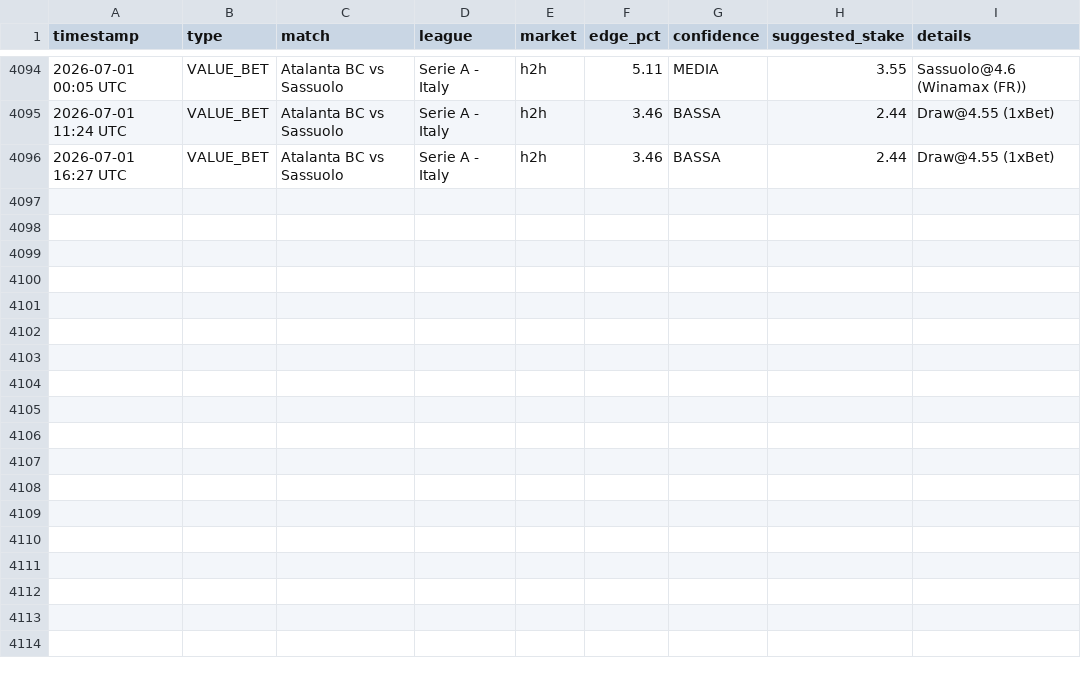
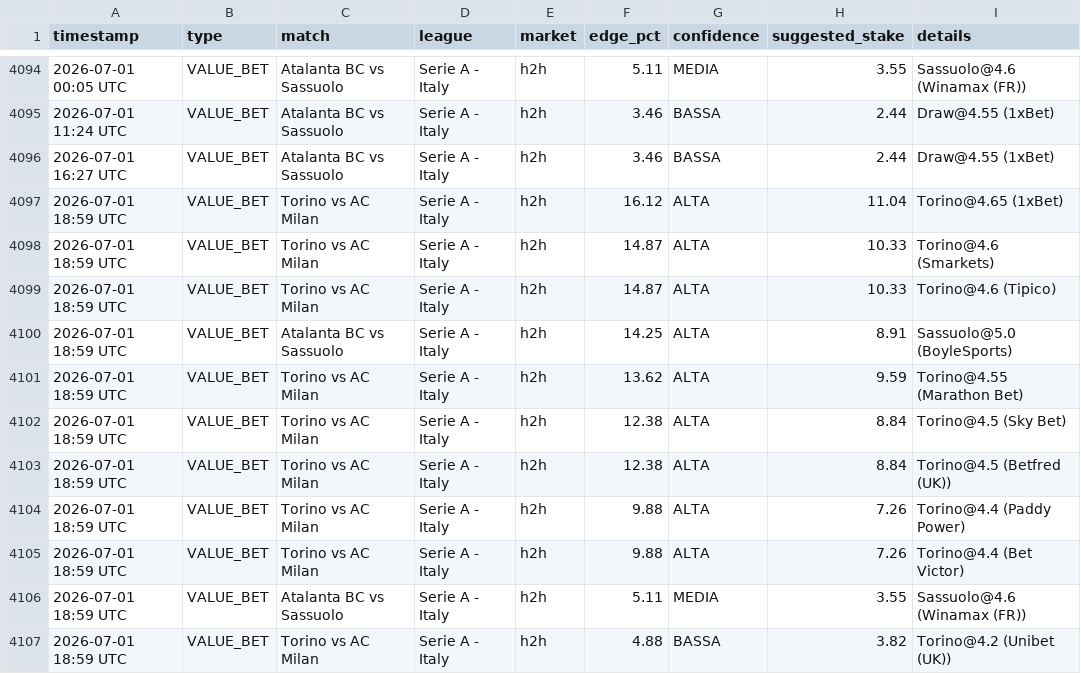
Before and after one commit to Ogotemmeli/betting_v1_sniper, a CSV file: reports/history.csv, drawn as a sheet; only a part is shown, gaps mark what is left out; the diff names each change by its address in the sheet, - before the commit and + after, or states it on an @@ line.

```diff
--- a/reports/history.csv
+++ b/reports/history.csv
+row 4097: 2026-07-01 18:59 UTC | VALUE_BET | Torino vs AC Milan | Serie A - Italy | h2h | 16.12 | ALTA | 11.04 | Torino@4.65 (1xBet)
+row 4098: 2026-07-01 18:59 UTC | VALUE_BET | Torino vs AC Milan | Serie A - Italy | h2h | 14.87 | ALTA | 10.33 | Torino@4.6 (Smarkets)
+row 4099: 2026-07-01 18:59 UTC | VALUE_BET | Torino vs AC Milan | Serie A - Italy | h2h | 14.87 | ALTA | 10.33 | Torino@4.6 (Tipico)
+row 4100: 2026-07-01 18:59 UTC | VALUE_BET | Atalanta BC vs Sassuolo | Serie A - Italy | h2h | 14.25 | ALTA | 8.91 | Sassuolo@5.0 (BoyleSports)
+row 4101: 2026-07-01 18:59 UTC | VALUE_BET | Torino vs AC Milan | Serie A - Italy | h2h | 13.62 | ALTA | 9.59 | Torino@4.55 (Marathon Bet)
+row 4102: 2026-07-01 18:59 UTC | VALUE_BET | Torino vs AC Milan | Serie A - Italy | h2h | 12.38 | ALTA | 8.84 | Torino@4.5 (Sky Bet)
+row 4103: 2026-07-01 18:59 UTC | VALUE_BET | Torino vs AC Milan | Serie A - Italy | h2h | 12.38 | ALTA | 8.84 | Torino@4.5 (Betfred (UK))
+row 4104: 2026-07-01 18:59 UTC | VALUE_BET | Torino vs AC Milan | Serie A - Italy | h2h | 9.88 | ALTA | 7.26 | Torino@4.4 (Paddy Power)
+row 4105: 2026-07-01 18:59 UTC | VALUE_BET | Torino vs AC Milan | Serie A - Italy | h2h | 9.88 | ALTA | 7.26 | Torino@4.4 (Bet Victor)
+row 4106: 2026-07-01 18:59 UTC | VALUE_BET | Atalanta BC vs Sassuolo | Serie A - Italy | h2h | 5.11 | MEDIA | 3.55 | Sassuolo@4.6 (Winamax (FR))
+row 4107: 2026-07-01 18:59 UTC | VALUE_BET | Torino vs AC Milan | Serie A - Italy | h2h | 4.88 | BASSA | 3.82 | Torino@4.2 (Unibet (UK))
```
Also changed, not shown: 4 other files.
